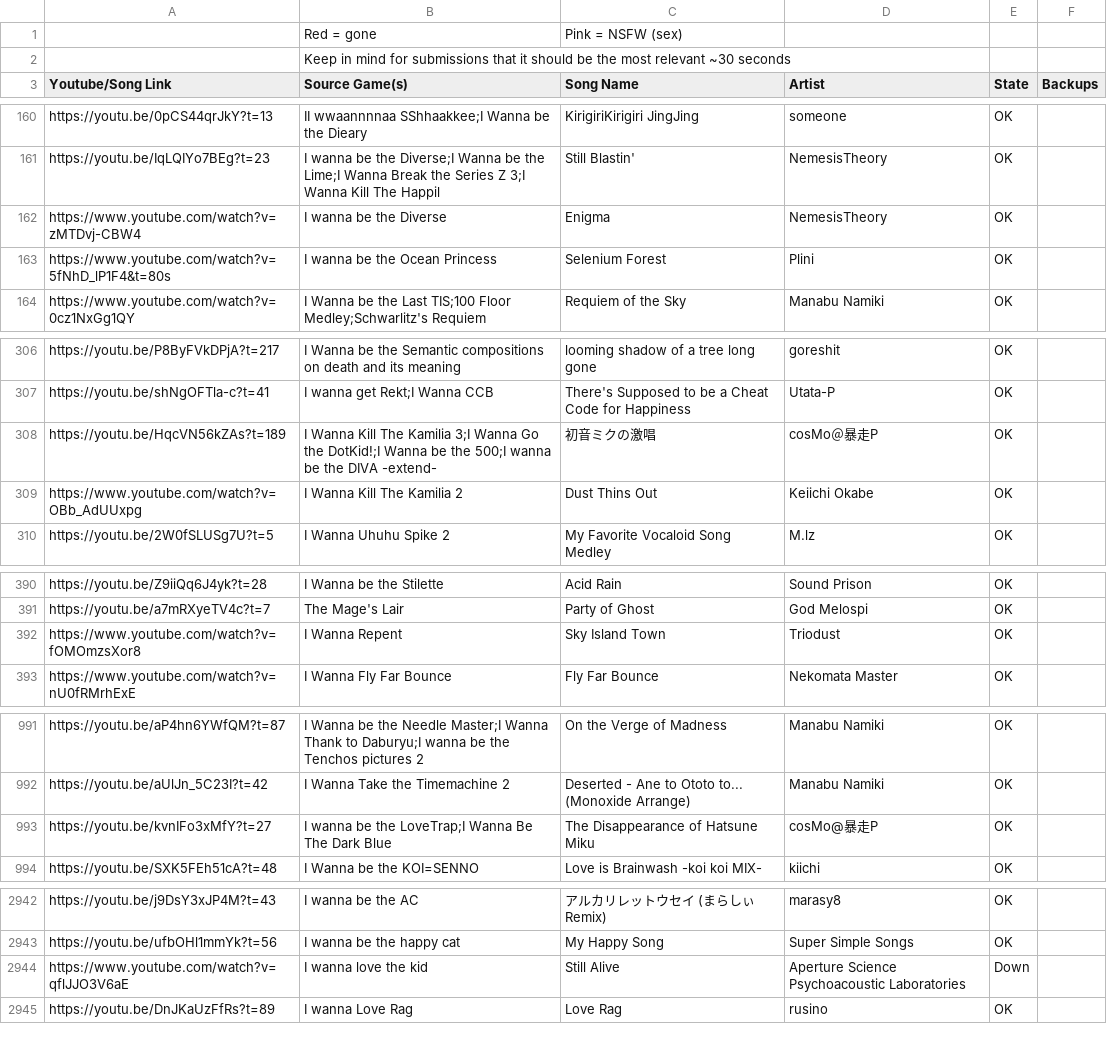
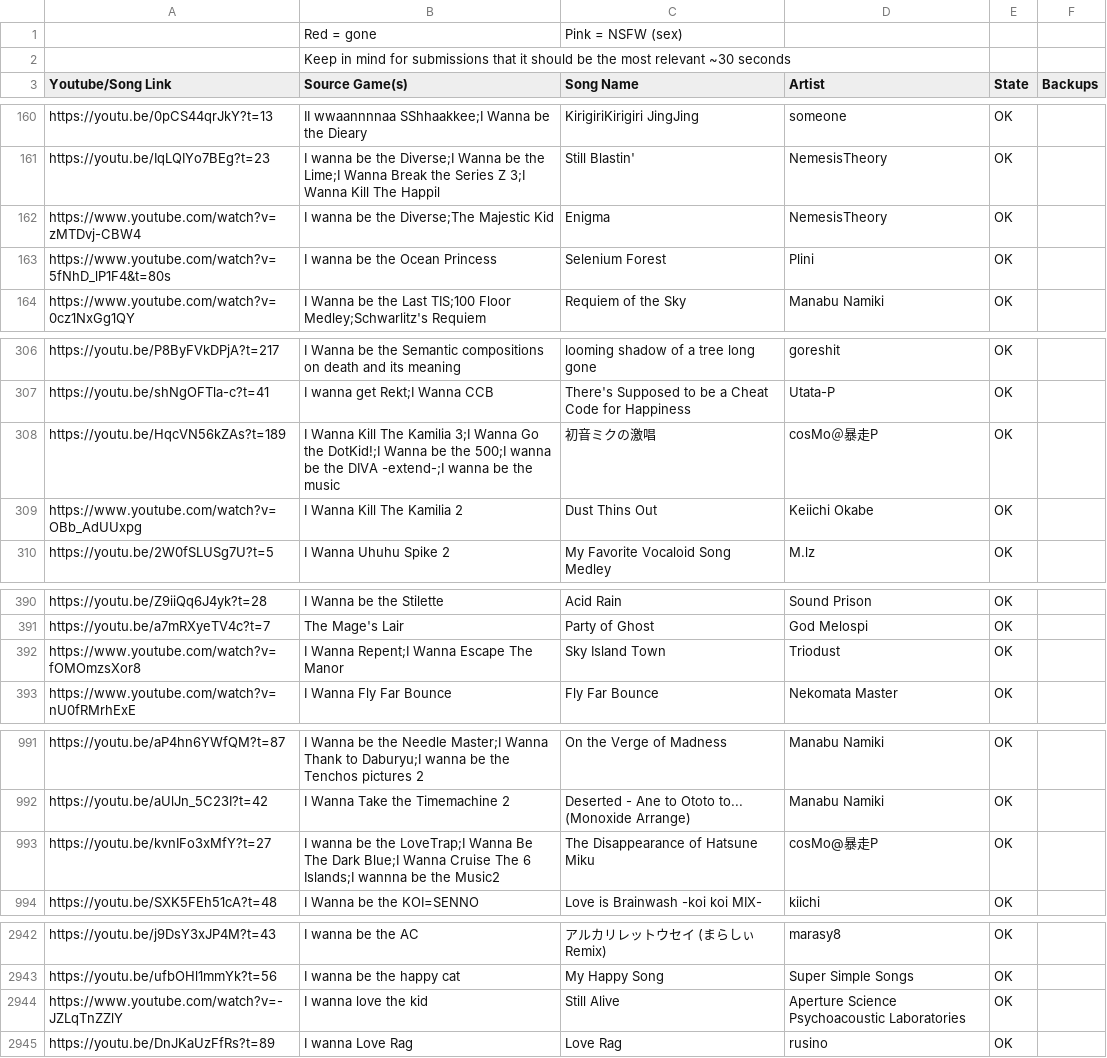
Before and after one commit to PlayerDash2017/Fangame-Music-Quiz-Page-ver, a CSV file: FMQ.csv, drawn as a sheet; only a part is shown, gaps mark what is left out; the diff covers the shown part only.

```diff
--- a/FMQ.csv
+++ b/FMQ.csv
@@ -161,3 +161,3 @@ https://youtu.be/0pCS44qrJkY?t=13,II wwaannnnaa SShhaakkee;I Wanna be the Dieary
 https://youtu.be/IqLQIYo7BEg?t=23,I wanna be the Diverse;I Wanna be the Lime;I Wanna Break the Series Z 3;I Wanna Kill The Happil,Still Blastin',NemesisTheory,OK,
-https://www.youtube.com/watch?v=zMTDvj-CBW4,I wanna be the Diverse,Enigma,NemesisTheory,OK,
+https://www.youtube.com/watch?v=zMTDvj-CBW4,I wanna be the Diverse;The Majestic Kid,Enigma,NemesisTheory,OK,
 https://www.youtube.com/watch?v=5fNhD_lP1F4&t=80s,I wanna be the Ocean Princess,Selenium Forest,Plini,OK,
@@ -307,3 +307,3 @@ https://youtu.be/P8ByFVkDPjA?t=217,I Wanna be the Semantic compositions on death
 https://youtu.be/shNgOFTla-c?t=41,I wanna get Rekt;I Wanna CCB,There's Supposed to be a Cheat Code for Happiness,Utata-P,OK,
-https://youtu.be/HqcVN56kZAs?t=189,I Wanna Kill The Kamilia 3;I Wanna Go the DotKid!;I Wanna be the 500;I wanna be the DIVA -extend-,初音ミクの激唱,cosMo＠暴走P,OK,
+https://youtu.be/HqcVN56kZAs?t=189,I Wanna Kill The Kamilia 3;I Wanna Go the DotKid!;I Wanna be the 500;I wanna be the DIVA -extend-;I wanna be the music,初音ミクの激唱,cosMo＠暴走P,OK,
 https://www.youtube.com/watch?v=OBb_AdUUxpg,I Wanna Kill The Kamilia 2,Dust Thins Out,Keiichi Okabe,OK,
@@ -391,3 +391,3 @@ https://youtu.be/Z9iiQq6J4yk?t=28,I Wanna be the Stilette,Acid Rain,Sound Prison
 https://youtu.be/a7mRXyeTV4c?t=7,The Mage's Lair,Party of Ghost,God Melospi,OK,
-https://www.youtube.com/watch?v=fOMOmzsXor8,I Wanna Repent,Sky Island Town,Triodust,OK,
+https://www.youtube.com/watch?v=fOMOmzsXor8,I Wanna Repent;I Wanna Escape The Manor,Sky Island Town,Triodust,OK,
 https://www.youtube.com/watch?v=nU0fRMrhExE,I Wanna Fly Far Bounce,Fly Far Bounce,Nekomata Master,OK,
@@ -992,3 +992,3 @@ https://youtu.be/aP4hn6YWfQM?t=87,I Wanna be the Needle Master;I Wanna Thank to
 https://youtu.be/aUlJn_5C23I?t=42,I Wanna Take the Timemachine 2,Deserted - Ane to Ototo to... (Monoxide Arrange),Manabu Namiki,OK,
-https://youtu.be/kvnIFo3xMfY?t=27,I wanna be the LoveTrap;I Wanna Be The Dark Blue,The Disappearance of Hatsune Miku,cosMo@暴走P,OK,
+https://youtu.be/kvnIFo3xMfY?t=27,I wanna be the LoveTrap;I Wanna Be The Dark Blue;I Wanna Cruise The 6 Islands;I wannna be the Music2,The Disappearance of Hatsune Miku,cosMo@暴走P,OK,
 https://youtu.be/SXK5FEh51cA?t=48,I Wanna be the KOI=SENNO,Love is Brainwash -koi koi MIX-,kiichi,OK,
@@ -2943,3 +2943,3 @@ https://youtu.be/j9DsY3xJP4M?t=43,I wanna be the AC,アルカリレットウセ
 https://youtu.be/ufbOHl1mmYk?t=56,I wanna be the happy cat,My Happy Song,Super Simple Songs,OK,
-https://www.youtube.com/watch?v=qflJJO3V6aE,I wanna love the kid,Still Alive,Aperture Science Psychoacoustic Laboratories,Down,
+https://www.youtube.com/watch?v=-JZLqTnZZlY,I wanna love the kid,Still Alive,Aperture Science Psychoacoustic Laboratories,OK,
 https://youtu.be/DnJKaUzFfRs?t=89,I wanna Love Rag,Love Rag,rusino,OK,
```
Also changed, not shown: 8 added rows, 8 removed rows and 20 edited cells elsewhere in this file.
